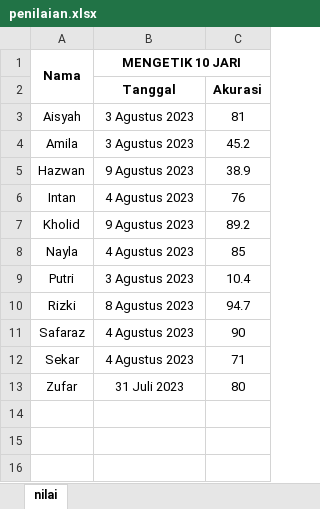
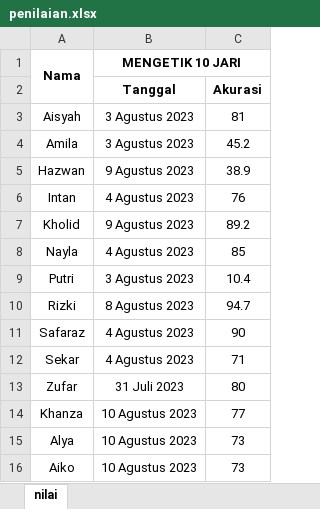
Before and after one commit to mzaini30/laptop, an Excel workbook: pesantren/modul-komputer-mabaiz/penilaian.xlsx, sheet nilai, drawn as a sheet; values as stored, in another font and other column widths than the file's, no borders; the diff names each change by its address in the sheet, - before the commit and + after, or states it on an @@ line.

Commit message:
nilai putri

```diff
--- a/pesantren/modul-komputer-mabaiz/penilaian.xlsx (sheet nilai)
+++ b/pesantren/modul-komputer-mabaiz/penilaian.xlsx (sheet nilai)
+row 14: Khanza | 10 Agustus 2023 | 77
+row 15: Alya | 10 Agustus 2023 | 73
+row 16: Aiko | 10 Agustus 2023 | 73
```
